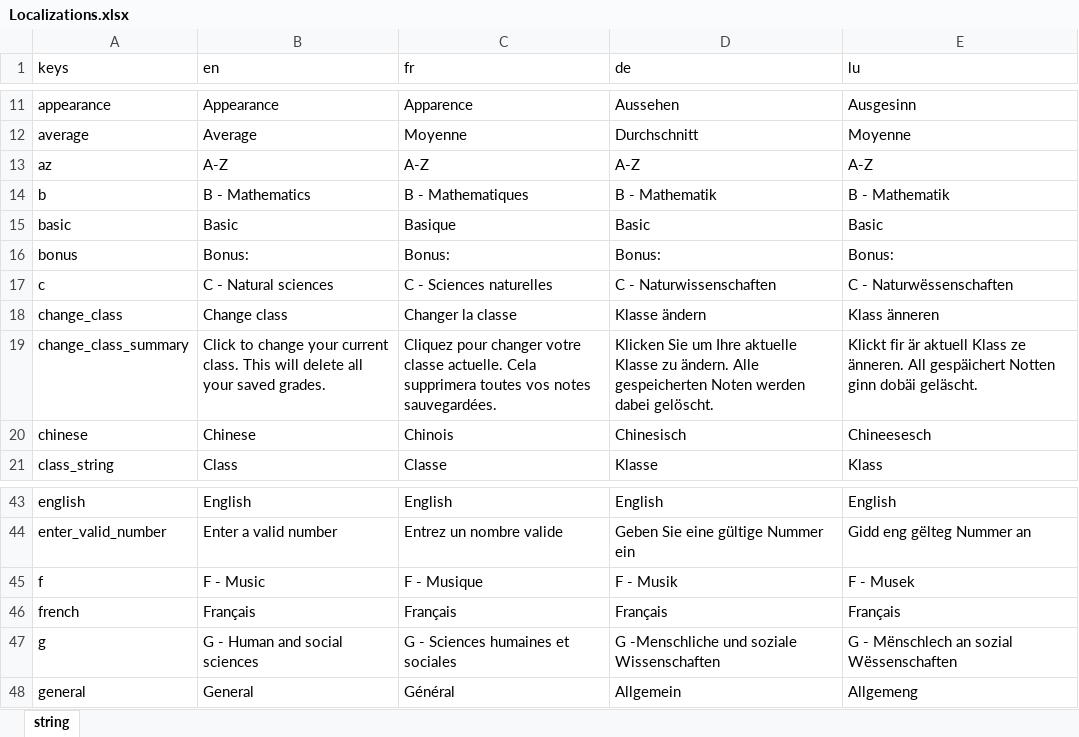
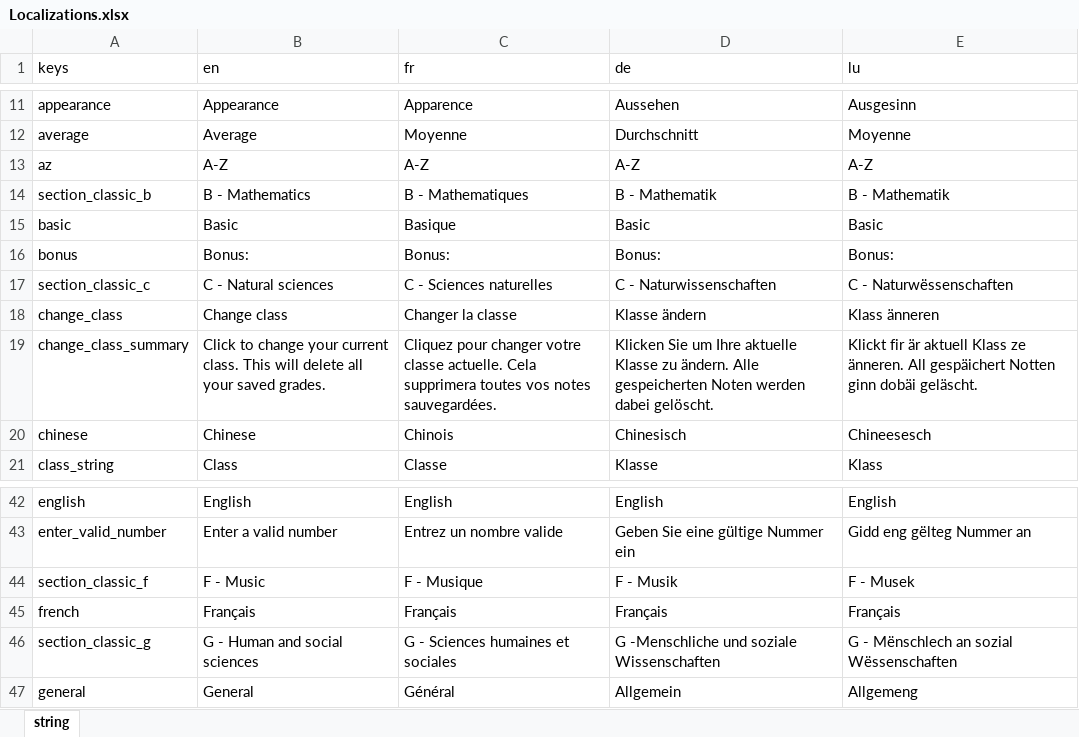
Before and after one commit to NightDreamGames/Graded, an Excel workbook: assets/Localizations.xlsx, sheet string, drawn as a sheet; only a part is shown, gaps mark what is left out; values as stored, in another font and other column widths than the file's, no borders; table styles not drawn; addresses are those after the commit; the diff covers the shown part only; the diff names each change by its address in the sheet, - before the commit and + after, or states it on an @@ line.

```diff
--- a/assets/Localizations.xlsx (sheet string)
+++ b/assets/Localizations.xlsx (sheet string)
-A14 (keys): b
+A14 (keys): section_classic_b
-A17 (keys): c
+A17 (keys): section_classic_c
-A44 (keys): f
+A44 (keys): section_classic_f
-A46 (keys): g
+A46 (keys): section_classic_g
```
Also changed, not shown: 4 added rows, 4 removed rows and 4 edited cells elsewhere in this sheet, 1 other file.
